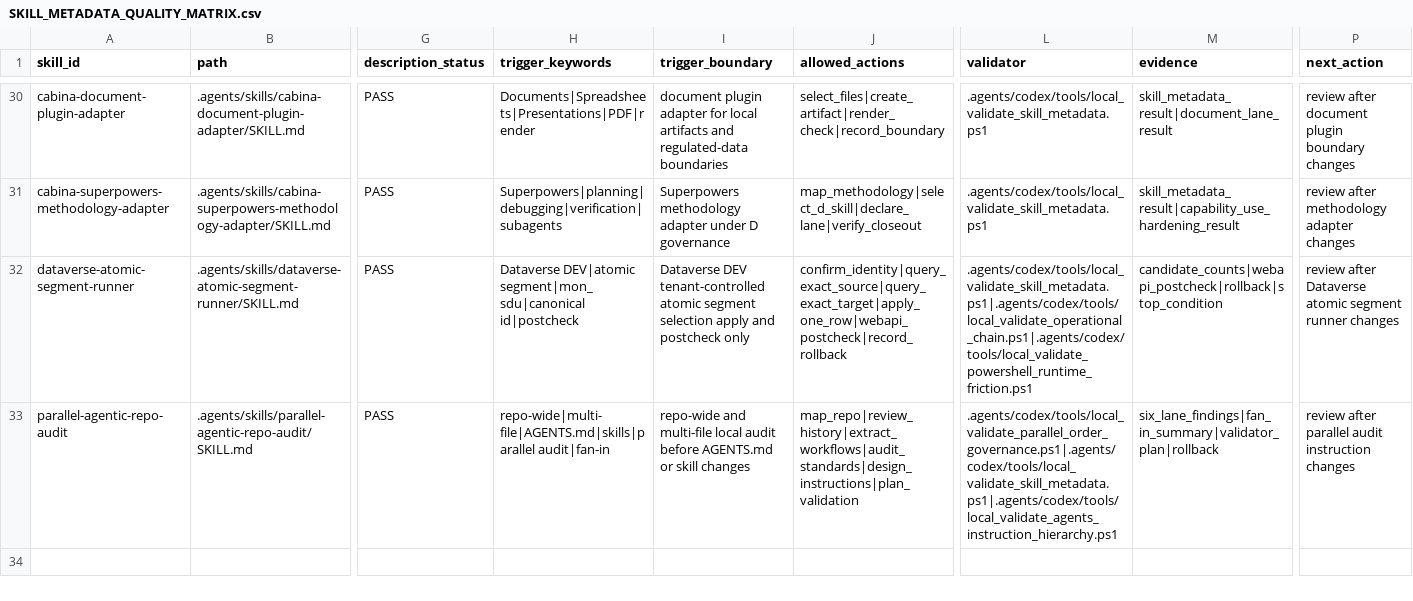
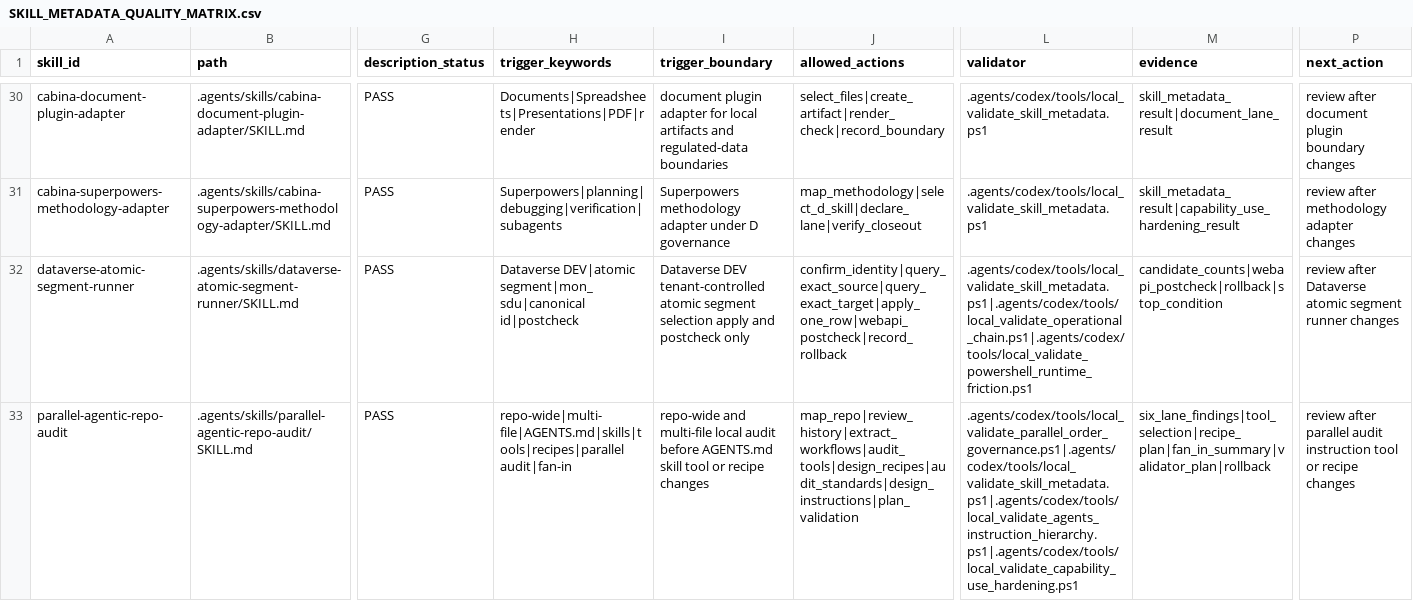
Before and after one commit to universo-rey/cabina-universal-d, a CSV file: .agents/codex/skills/SKILL_METADATA_QUALITY_MATRIX.csv, drawn as a sheet; only a part is shown, gaps mark what is left out; the diff names each change by its address in the sheet, - before the commit and + after, or states it on an @@ line.

```diff
--- a/.agents/codex/skills/SKILL_METADATA_QUALITY_MATRIX.csv
+++ b/.agents/codex/skills/SKILL_METADATA_QUALITY_MATRIX.csv
-H33 (trigger_keywords): repo-wide|multi-file|AGENTS.md|skills|parallel audit|fan-in
+H33 (trigger_keywords): repo-wide|multi-file|AGENTS.md|skills|tools|recipes|parallel audit|fan-in
-I33 (trigger_boundary): …before AGENTS.md or skill changes
+I33 (trigger_boundary): …before AGENTS.md skill tool or recipe changes
-J33 (allowed_actions): map_repo|review_history|extract_workflows|audit_standards|design_instructions|plan_validation
+J33 (allowed_actions): map_repo|review_history|extract_workflows|audit_tools|design_recipes|audit_standards|design_instructions|plan_validation
-L33 (validator): .agents/codex/tools/local_validate_parallel_order_governance.ps1|.agents/codex/tools/local_validate_skill_metadata.ps1|.agents/codex/tools/local_validate_agents_instruction_hierarchy.ps1
+L33 (validator): .agents/codex/tools/local_validate_parallel_order_governance.ps1|.agents/codex/tools/local_validate_skill_metadata.ps1|.agents/codex/tools/local_validate_agents_instruction_hierarchy.ps1|.agents/codex/tools/local_validate_capability_use_hardening.ps1
-M33 (evidence): six_lane_findings|fan_in_summary|validator_plan|rollback
+M33 (evidence): six_lane_findings|tool_selection|recipe_plan|fan_in_summary|validator_plan|rollback
-P33 (next_action): …audit instruction changes
+P33 (next_action): …audit instruction tool or recipe changes
```
Also changed, not shown: .agents/codex/matrices/LOCAL_SKILL_CATALOG.csv, .agents/codex/recipes/RECIPE_INDEX.csv, 4 other files.
